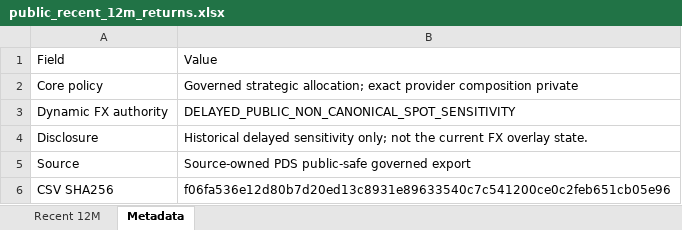
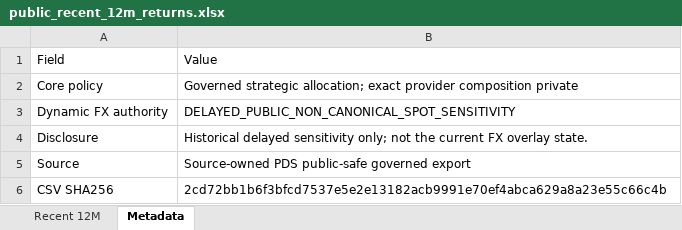
Before and after one commit to slackquant80/slackquant-research, an Excel workbook: public/data/systems/pds/public_recent_12m_returns.xlsx, sheet Metadata, drawn as a sheet; values as stored, in another font and other column widths than the file's, no borders; the diff names each change by its address in the sheet, - before the commit and + after, or states it on an @@ line.

```diff
--- a/public/data/systems/pds/public_recent_12m_returns.xlsx (sheet Metadata)
+++ b/public/data/systems/pds/public_recent_12m_returns.xlsx (sheet Metadata)
-B6: f06fa536e12d80b7d20ed13c8931e89633540c7c541200ce0c2feb651cb05e96
+B6: 2cd72bb1b6f3bfcd7537e5e2e13182acb9991e70ef4abca629a8a23e55c66c4b
```
Also changed, not shown: public/assets/systems/pds/PDS_Portfolio_History_Current_Definition.xlsx, 16 other files.
